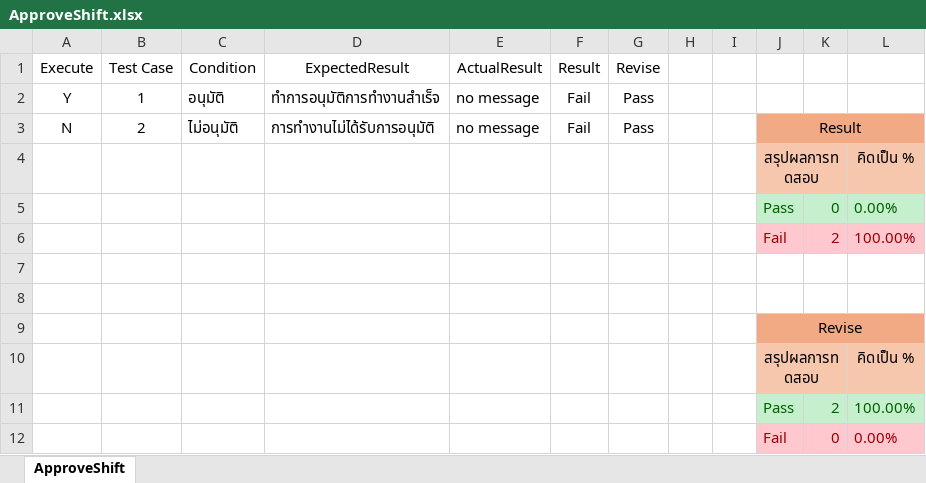
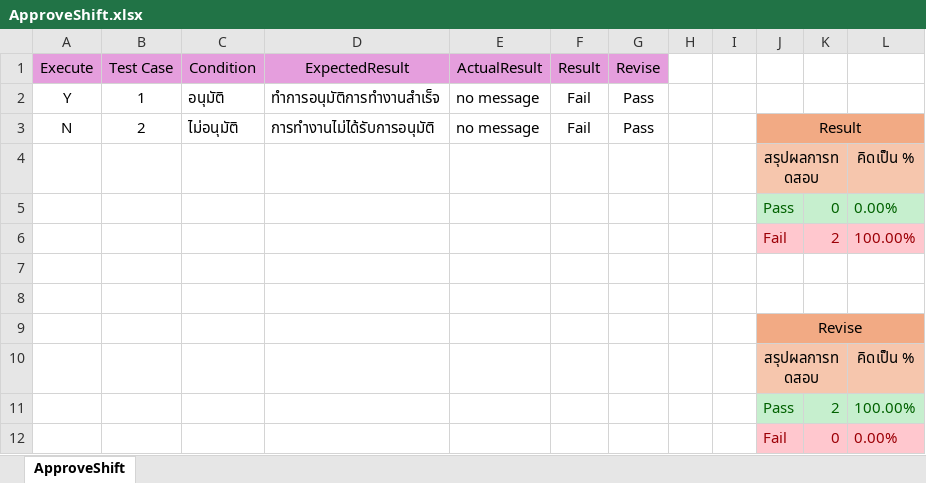
Before and after one commit to Siraprapha05/MiniProjectTest, an Excel workbook: ProjectTest65/Excel/ApproveShift.xlsx, sheet ApproveShift, drawn as a sheet; values as stored, in another font and other column widths than the file's, no borders; the diff names each change by its address in the sheet, - before the commit and + after, or states it on an @@ line.

```diff
--- a/ProjectTest65/Excel/ApproveShift.xlsx (sheet ApproveShift)
+++ b/ProjectTest65/Excel/ApproveShift.xlsx (sheet ApproveShift)
-A1:G1 fill: none
+A1:G1 fill: #E59EDD
```
Also changed, not shown: ProjectTest65/Excel/AddExpense.xlsx, ProjectTest65/Excel/EditIncomeAndExpense.xlsx, 8 other files.
